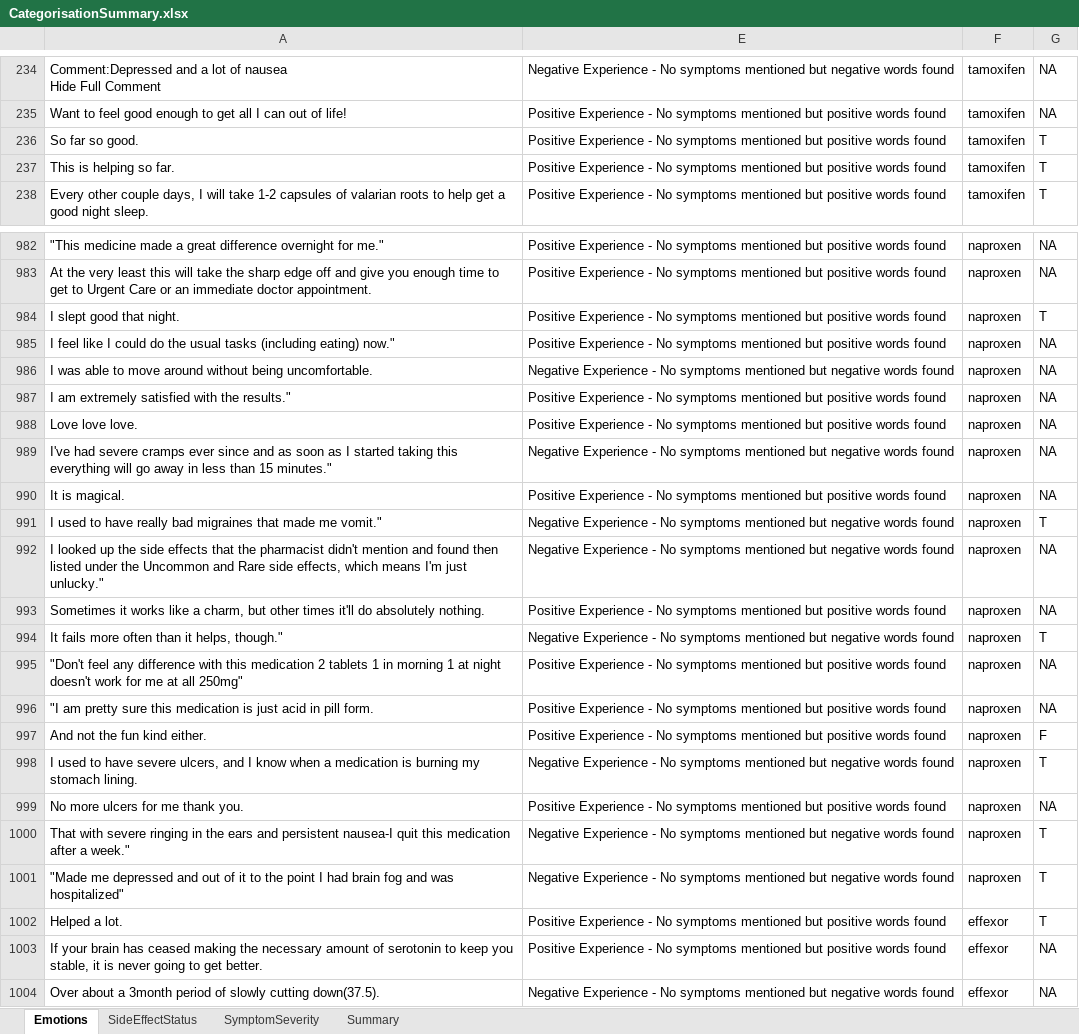
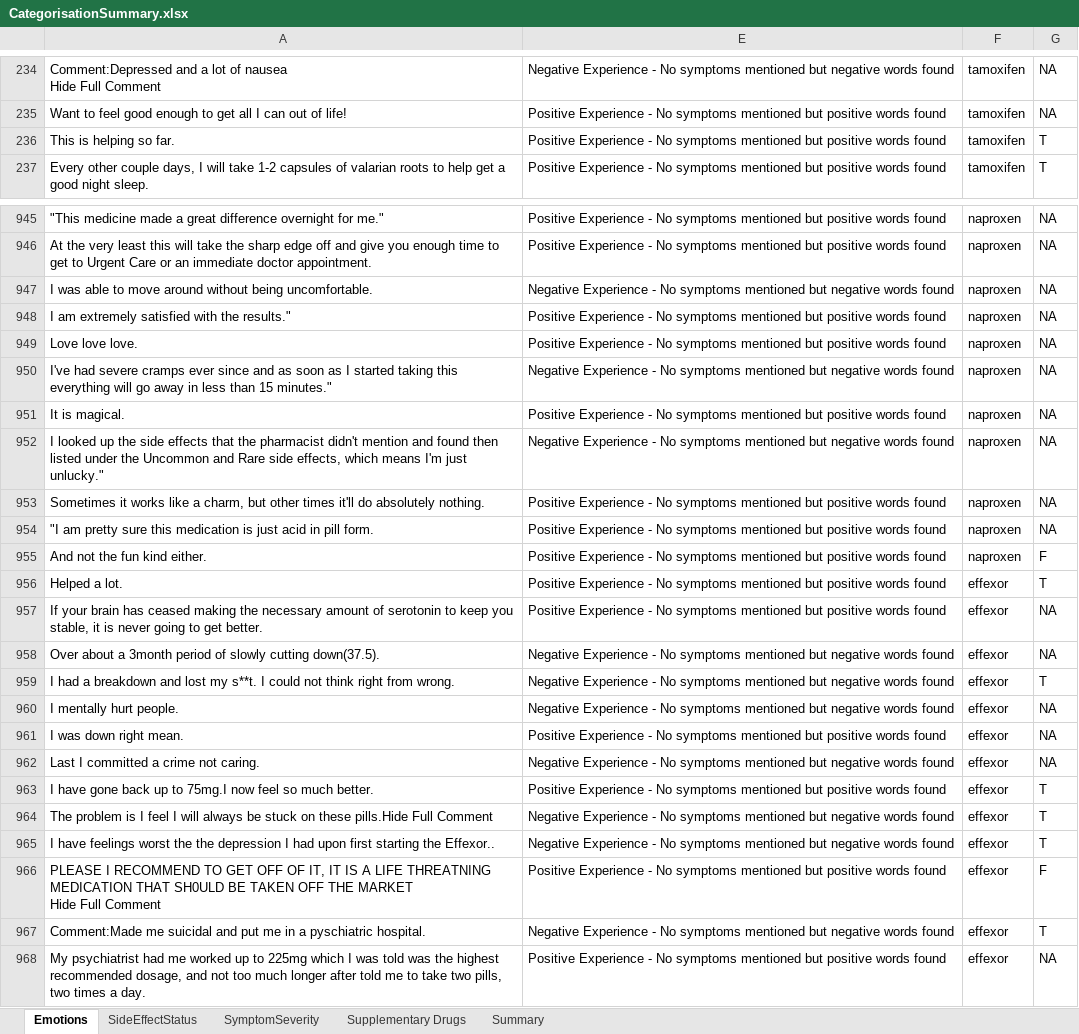
Before and after one commit to alifa2try/NLTKForumScraper, an Excel workbook: Results/Second Run/CategorisationSummary.xlsx, sheet Emotions, drawn as a sheet; only a part is shown, gaps mark what is left out; the shorter side is filled out with more unchanged rows; values as stored, in another font and other column widths than the file's, no borders; removed rows and columns are numbered as before the commit, all else as after; the diff covers the shown part only; the diff names each change by its address in the sheet, - before the commit and + after, or states it on an @@ line.

```diff
--- a/Results/Second Run/CategorisationSummary.xlsx (sheet Emotions)
+++ b/Results/Second Run/CategorisationSummary.xlsx (sheet Emotions)
+sheet tab: Supplementary Drugs
-row 236: So far so good. | Positive Experience - No symptoms mentioned but positive words found | tamoxifen | T
-row 984: I slept good that night. | Positive Experience - No symptoms mentioned but positive words found | naproxen | T
-row 985: I feel like I could do the usual tasks (including eating) now." | Positive Experience - No symptoms mentioned but positive words found | naproxen | NA
-row 991: I used to have really bad migraines that made me vomit." | Negative Experience - No symptoms mentioned but negative words found | naproxen | T
-row 994: It fails more often than it helps, though." | Negative Experience - No symptoms mentioned but negative words found | naproxen | T
-row 995: "Don't feel any difference with this medication 2 tablets 1 in morning 1 at night doesn't work for me at all 250mg" | Positive Experience - No symptoms mentioned but positive words found | naproxen | NA
-row 998: I used to have severe ulcers, and I know when a medication is burning my stomach lining. | Negative Experience - No symptoms mentioned but negative words found | naproxen | T
-row 999: No more ulcers for me thank you. | Positive Experience - No symptoms mentioned but positive words found | naproxen | NA
-row 1000: That with severe ringing in the ears and persistent nausea-I quit this medication after a week." | Negative Experience - No symptoms mentioned but negative words found | naproxen | T
-row 1001: "Made me depressed and out of it to the point I had brain fog and was hospitalized" | Negative Experience - No symptoms mentioned but negative words found | naproxen | T
```
Also changed, not shown: 46 added rows and 36 removed rows elsewhere in this sheet, sheet SymptomSeverity, sheet SideEffectStatus, sheet Summary, formulas that keep their value, hidden cells, 3 other files.
